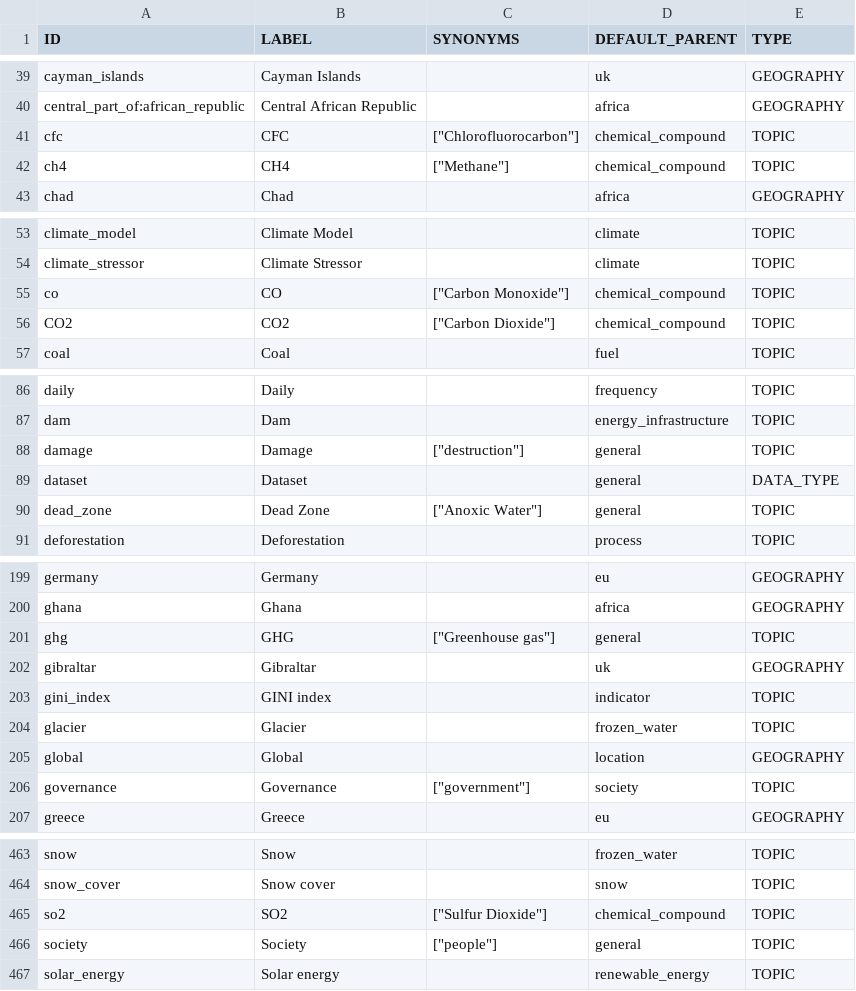
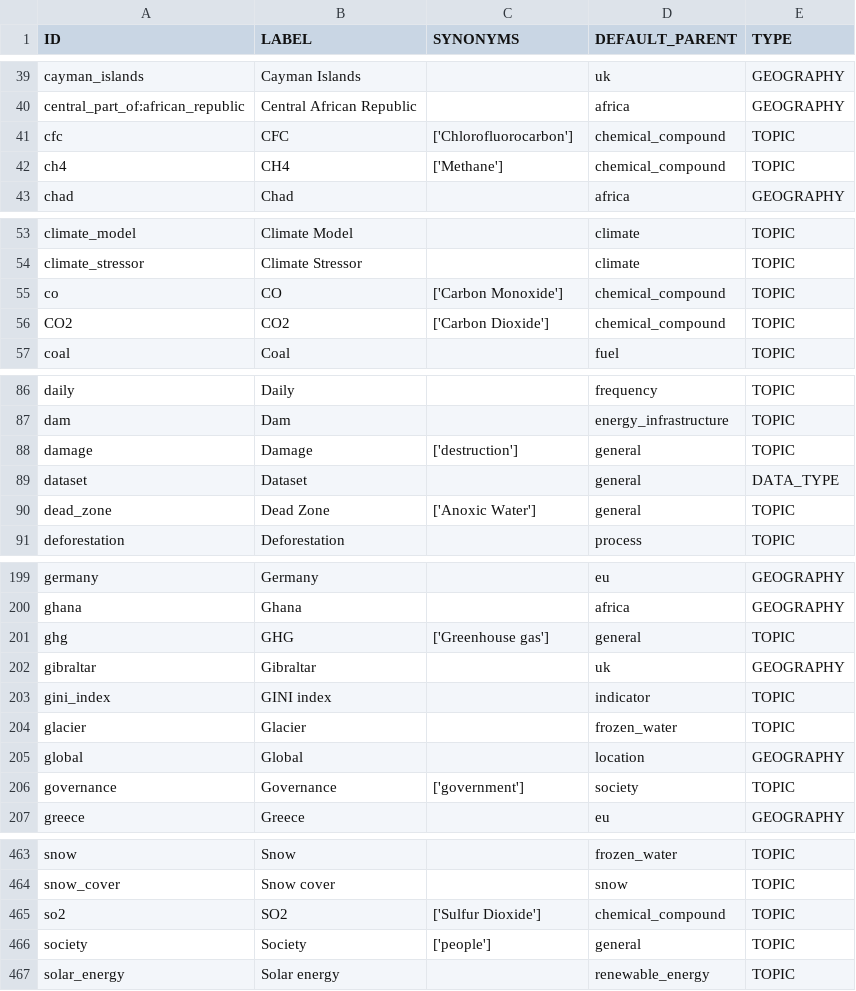
Before and after one commit to resource-watch/graph, a CSV file: import_db_csv_files/concepts.csv, drawn as a sheet; only a part is shown, gaps mark what is left out; the diff covers the shown part only.

Commit message:
Fix pertaining to concepts synonyms

```diff
--- a/import_db_csv_files/concepts.csv
+++ b/import_db_csv_files/concepts.csv
@@ -40,4 +40,4 @@ cayman_islands	Cayman Islands		uk	GEOGRAPHY
 central_part_of:african_republic	Central African Republic		africa	GEOGRAPHY
-cfc	CFC	["Chlorofluorocarbon"]	chemical_compound	TOPIC
-ch4	CH4	["Methane"]	chemical_compound	TOPIC
+cfc	CFC	['Chlorofluorocarbon']	chemical_compound	TOPIC
+ch4	CH4	['Methane']	chemical_compound	TOPIC
 chad	Chad		africa	GEOGRAPHY
@@ -54,4 +54,4 @@ climate_model	Climate Model		climate	TOPIC
 climate_stressor	Climate Stressor		climate	TOPIC
-co	CO	["Carbon Monoxide"]	chemical_compound	TOPIC
-CO2	CO2	["Carbon Dioxide"]	chemical_compound	TOPIC
+co	CO	['Carbon Monoxide']	chemical_compound	TOPIC
+CO2	CO2	['Carbon Dioxide']	chemical_compound	TOPIC
 coal	Coal		fuel	TOPIC
@@ -87,5 +87,5 @@ daily	Daily		frequency	TOPIC
 dam	Dam		energy_infrastructure	TOPIC
-damage	Damage	["destruction"]	general	TOPIC
+damage	Damage	['destruction']	general	TOPIC
 dataset	Dataset		general	DATA_TYPE
-dead_zone	Dead Zone	["Anoxic Water"]	general	TOPIC
+dead_zone	Dead Zone	['Anoxic Water']	general	TOPIC
 deforestation	Deforestation		process	TOPIC
@@ -200,3 +200,3 @@ germany	Germany		eu	GEOGRAPHY
 ghana	Ghana		africa	GEOGRAPHY
-ghg	GHG	["Greenhouse gas"]	general	TOPIC
+ghg	GHG	['Greenhouse gas']	general	TOPIC
 gibraltar	Gibraltar		uk	GEOGRAPHY
@@ -205,3 +205,3 @@ glacier	Glacier		frozen_water	TOPIC
 global	Global		location	GEOGRAPHY
-governance	Governance	["government"]	society	TOPIC
+governance	Governance	['government']	society	TOPIC
 greece	Greece		eu	GEOGRAPHY
@@ -464,4 +464,4 @@ snow	Snow		frozen_water	TOPIC
 snow_cover	Snow cover		snow	TOPIC
-so2	SO2	["Sulfur Dioxide"]	chemical_compound	TOPIC
-society	Society	["people"]	general	TOPIC
+so2	SO2	['Sulfur Dioxide']	chemical_compound	TOPIC
+society	Society	['people']	general	TOPIC
 solar_energy	Solar energy		renewable_energy	TOPIC
```
Also changed, not shown: 17 edited cells elsewhere in this file, 1 other file.
